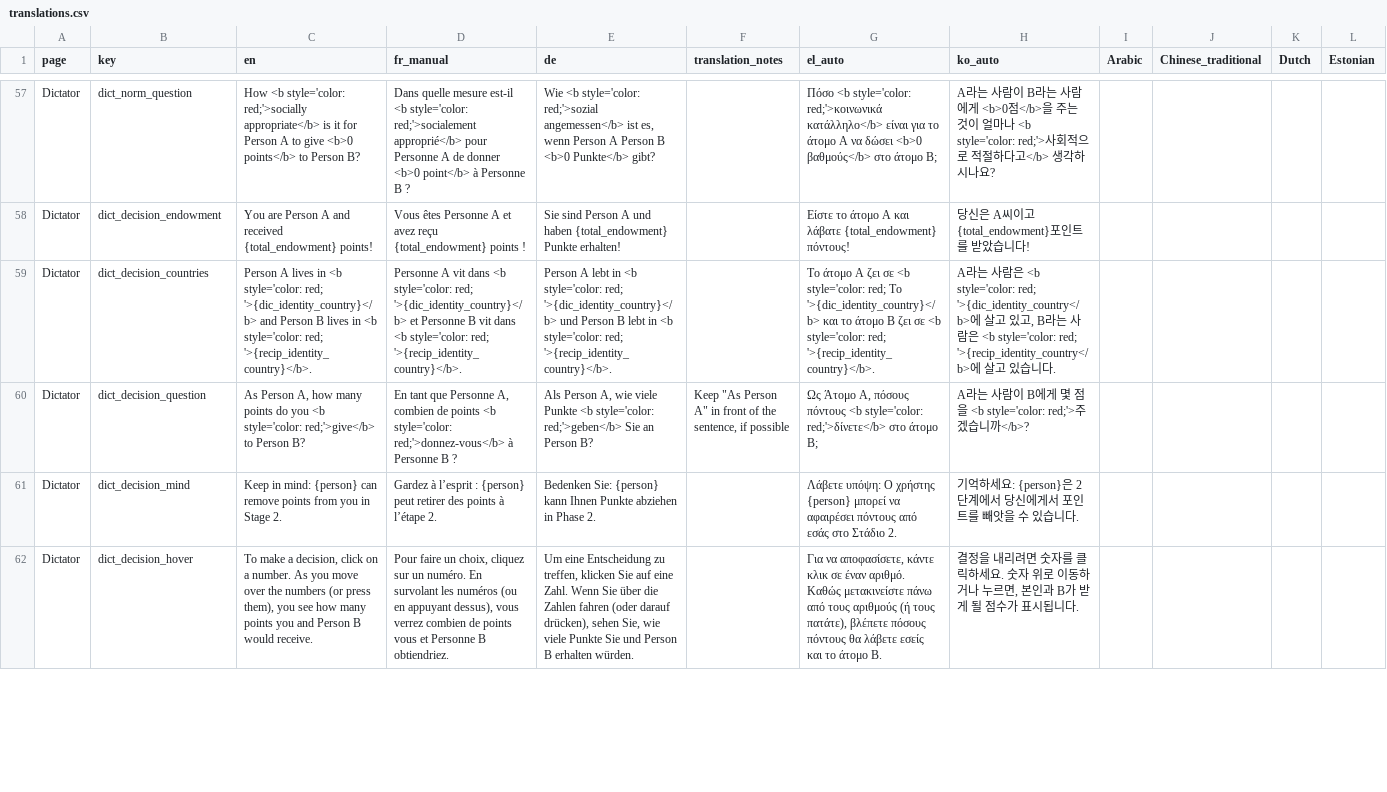
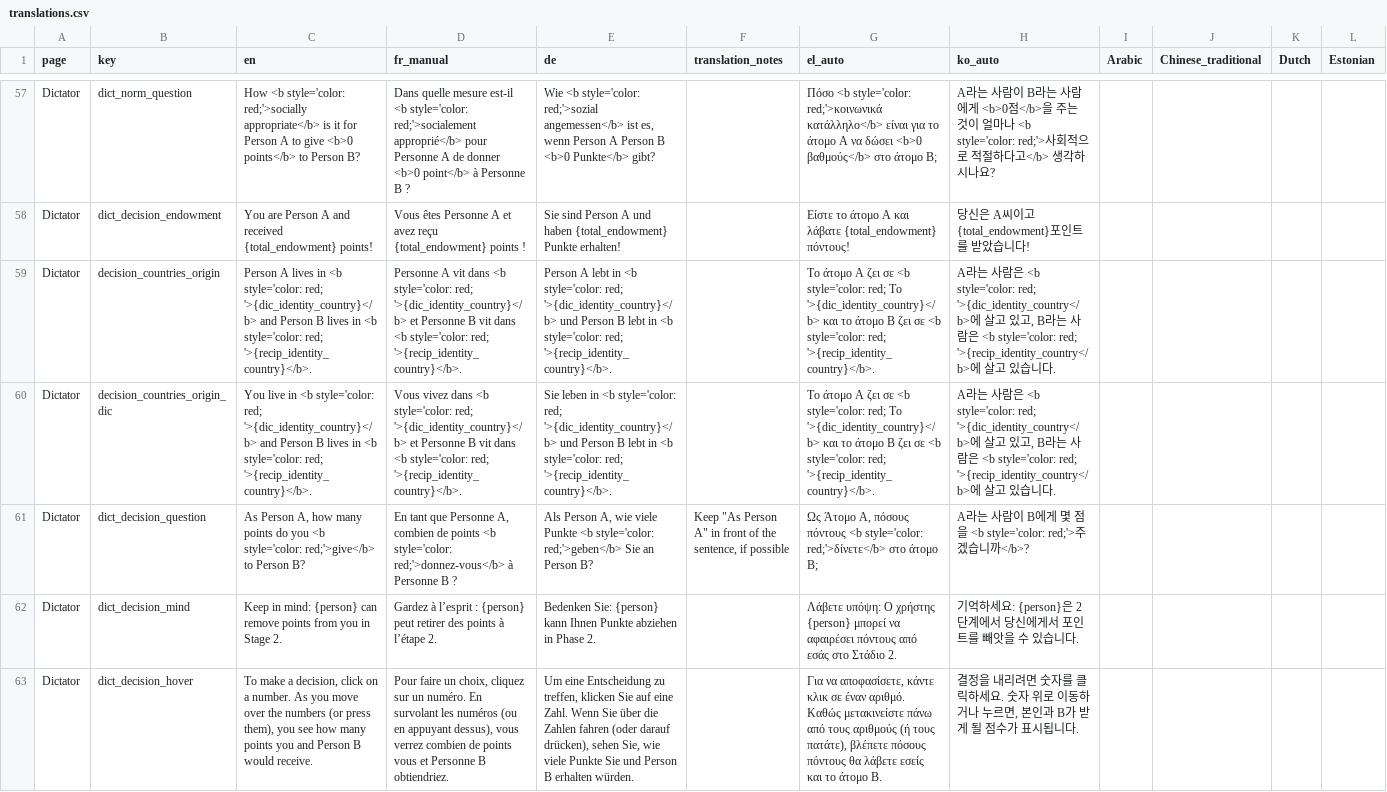
Before and after one commit to Charlotte-exp/TPP_game, a CSV file: _static/global/translations.csv, drawn as a sheet; only a part is shown, gaps mark what is left out; rows hold the shown columns only; the diff covers the shown part only; the diff names each change by its address in the sheet, - before the commit and + after, or states it on an @@ line.

Commit message:
integrate unknown INOUT in partner country trials, some merging of text, smaller text fixes

```diff
--- a/_static/global/translations.csv
+++ b/_static/global/translations.csv
-B59 (key): dict_decision_countries
+B59 (key): decision_countries_origin
+row 60: Dictator | decision_countries_origin_dic | You live in <b style='color: red; '>{dic_identity_country}</b> and Person B lives in <b style='color: red; '>{recip_identity_country}</b>. | Vous vivez dans <b style='color: red; '>{dic_identity_country}</b> et Personne B vit dans <b style='color: red; '>{recip_identity_country}</b>. | Sie leben in <b style='color: red; '>{dic_identity_country}</b> und Person B lebt in <b style='color: red; '>{recip_identity_country}</b>. |  | Το άτομο Α ζει σε <b style='color: red; Το '>{dic_identity_country}</b> και το άτομο Β ζει σε <b style='color: red; '>{recip_identity_country}</b>. | A라는 사람은 <b style='color: red; '>{dic_identity_country</b>에 살고 있고, B라는 사람은 <b style='color: red; '>{recip_identity_country</b>에 살고 있습니다.
```
Also changed, not shown: 7 edited cells elsewhere in this file, 4 other files.
